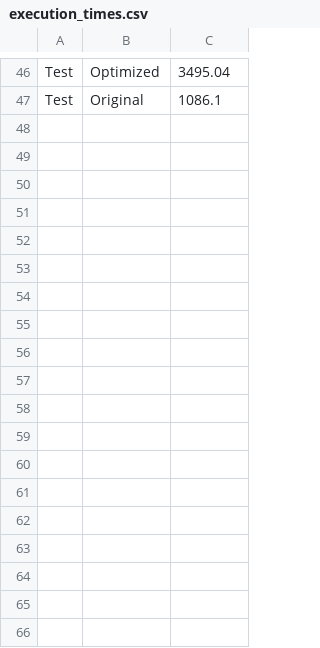
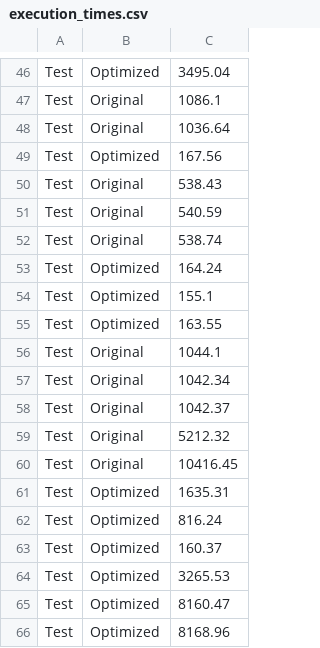
Before and after one commit to alijavaidistar/EmbeddedProject-Airport, a CSV file: results/execution_times.csv, drawn as a sheet; only a part is shown, gaps mark what is left out; the diff names each change by its address in the sheet, - before the commit and + after, or states it on an @@ line.

```diff
--- a/results/execution_times.csv
+++ b/results/execution_times.csv
+row 48: Test | Original | 1036.64
+row 49: Test | Optimized | 167.56
+row 50: Test | Original | 538.43
+row 51: Test | Original | 540.59
+row 52: Test | Original | 538.74
+row 53: Test | Optimized | 164.24
+row 54: Test | Optimized | 155.1
+row 55: Test | Optimized | 163.55
+row 56: Test | Original | 1044.1
+row 57: Test | Original | 1042.34
+row 58: Test | Original | 1042.37
+row 59: Test | Original | 5212.32
+row 60: Test | Original | 10416.45
+row 61: Test | Optimized | 1635.31
+row 62: Test | Optimized | 816.24
+row 63: Test | Optimized | 160.37
+row 64: Test | Optimized | 3265.53
+row 65: Test | Optimized | 8160.47
+row 66: Test | Optimized | 8168.96
```
Also changed, not shown: 6 other files.
